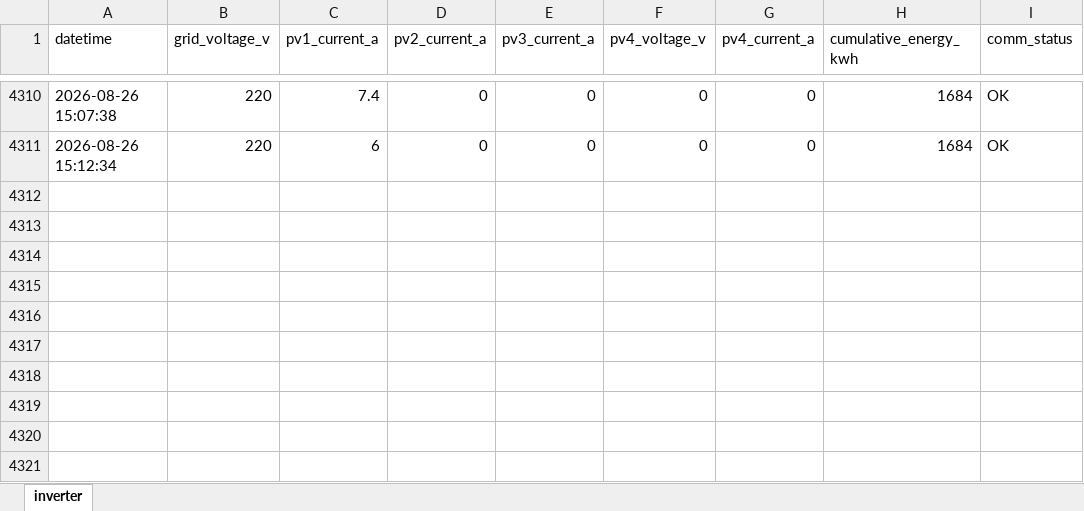
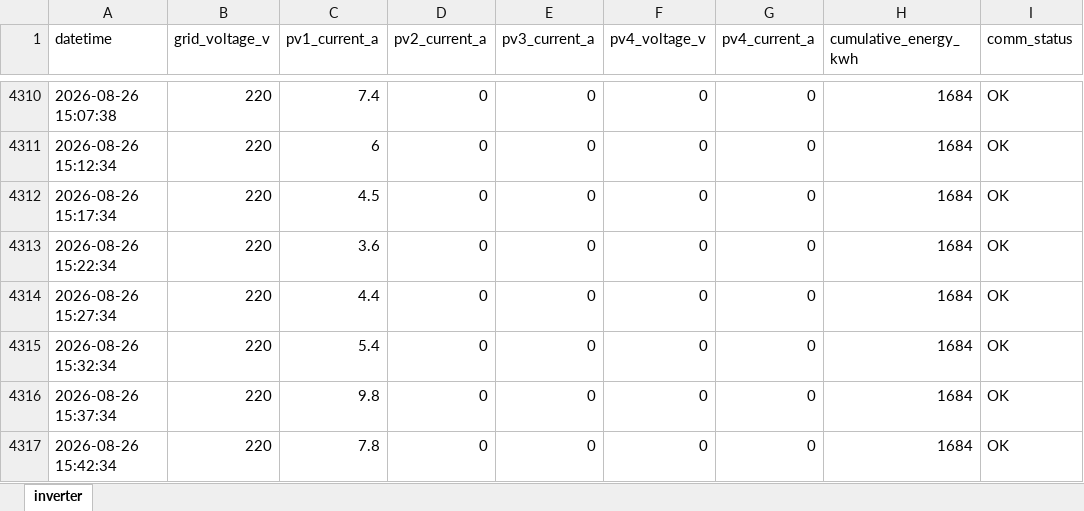
Before and after one commit to moonchankyoung0907/solar-lstm-prediction, an Excel workbook: inverter_log.xlsx, sheet inverter, drawn as a sheet; only a part is shown, gaps mark what is left out; values as stored, in another font and other column widths than the file's, no borders; the diff names each change by its address in the sheet, - before the commit and + after, or states it on an @@ line.

Commit message:
auto: inverter data update

```diff
--- a/inverter_log.xlsx (sheet inverter)
+++ b/inverter_log.xlsx (sheet inverter)
+row 4312: 2026-08-26 15:17:34 | 220 | 4.5 | 0 | 0 | 0 | 0 | 1684 | OK
+row 4313: 2026-08-26 15:22:34 | 220 | 3.6 | 0 | 0 | 0 | 0 | 1684 | OK
+row 4314: 2026-08-26 15:27:34 | 220 | 4.4 | 0 | 0 | 0 | 0 | 1684 | OK
+row 4315: 2026-08-26 15:32:34 | 220 | 5.4 | 0 | 0 | 0 | 0 | 1684 | OK
+row 4316: 2026-08-26 15:37:34 | 220 | 9.8 | 0 | 0 | 0 | 0 | 1684 | OK
+row 4317: 2026-08-26 15:42:34 | 220 | 7.8 | 0 | 0 | 0 | 0 | 1684 | OK
```
